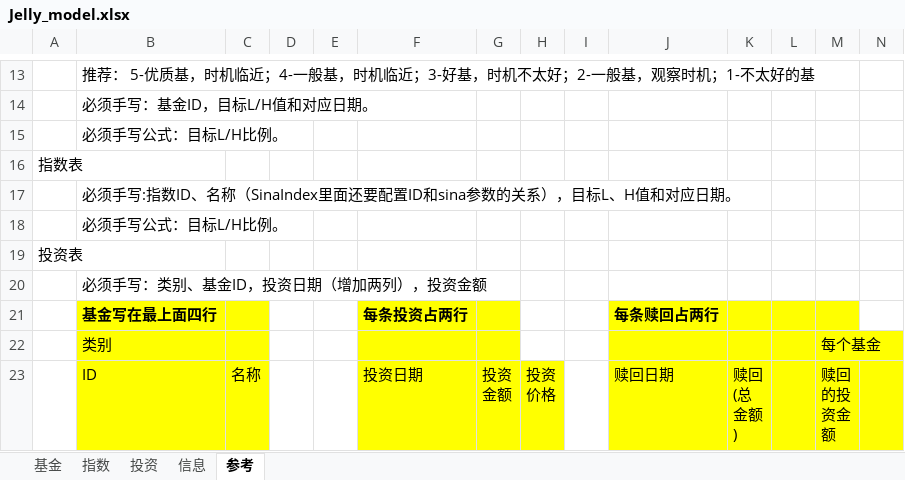
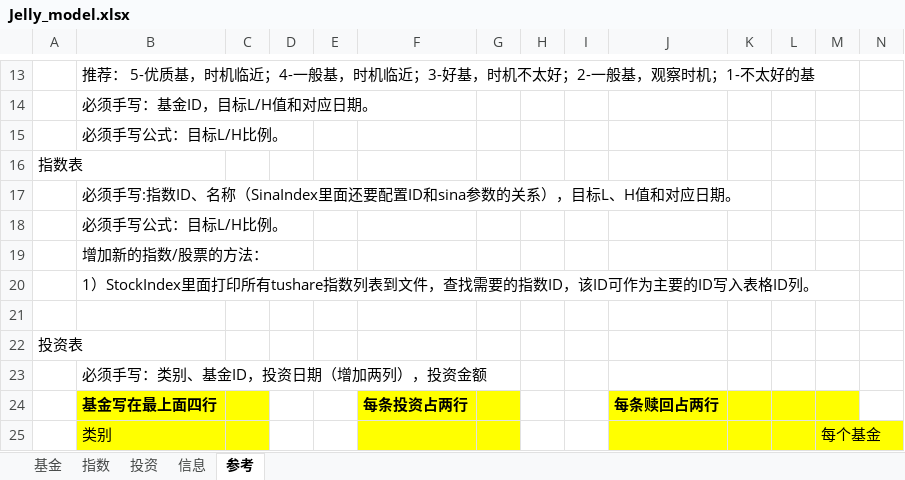
Before and after one commit to sinojelly/fundhelper-data, an Excel workbook: Jelly_model.xlsx, sheet 参考, drawn as a sheet; only a part is shown, gaps mark what is left out; the shorter side is filled out with more unchanged rows; values as stored, in another font and other column widths than the file's, no borders; the diff names each change by its address in the sheet, - before the commit and + after, or states it on an @@ line.

Commit message:
update model to support many more stock index.

```diff
--- a/Jelly_model.xlsx (sheet 参考)
+++ b/Jelly_model.xlsx (sheet 参考)
+row 19:  | 增加新的指数/股票的方法：
+row 20:  | 1）StockIndex里面打印所有tushare指数列表到文件，查找需要的指数ID，该ID可作为主要的ID写入表格ID列。
+row 21: (empty)
```
Also changed, not shown: sheet 指数, sheet 基金, sheet 信息.
